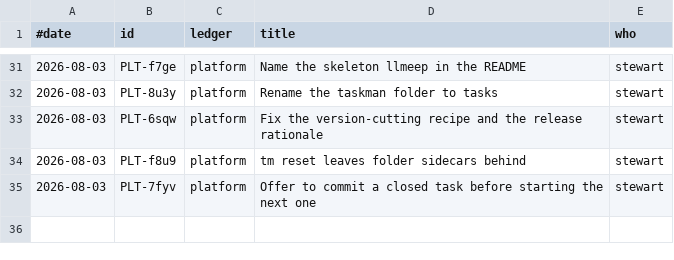
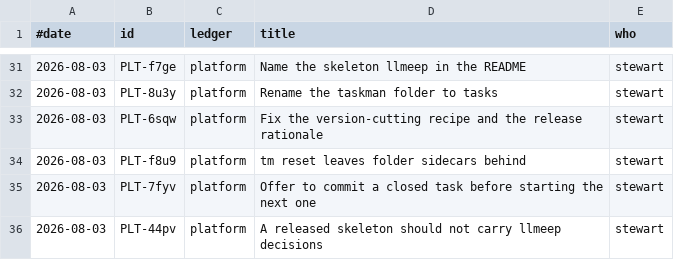
Before and after one commit to stewartmegaw/llmeep, a TSV file: tasks/_tooling/history.tsv, drawn as a sheet; only a part is shown, gaps mark what is left out; the diff names each change by its address in the sheet, - before the commit and + after, or states it on an @@ line.

```diff
--- a/tasks/_tooling/history.tsv
+++ b/tasks/_tooling/history.tsv
+row 36: 2026-08-03 | PLT-44pv | platform | A released skeleton should not carry llmeep decisions | stewart
```
Also changed, not shown: 2 other files.
